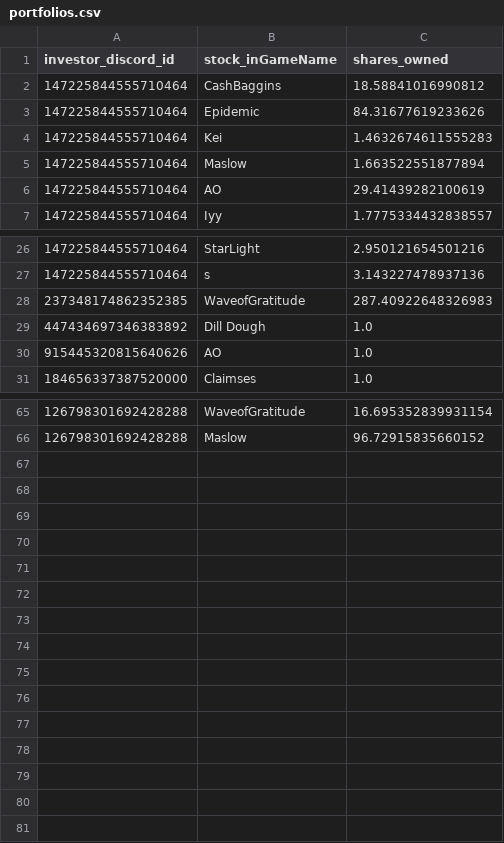
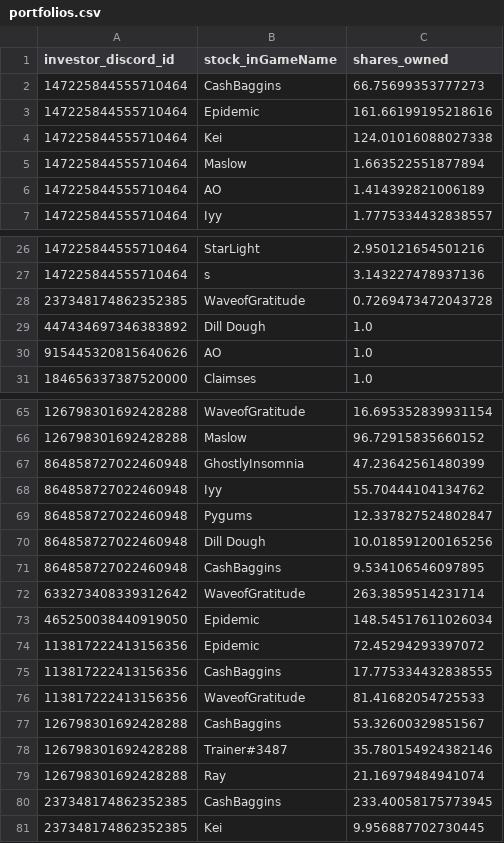
Before and after one commit to sdrawkcaBdeT/prettyDerbyClubAnalysis, a CSV file: market/portfolios.csv, drawn as a sheet; only a part is shown, gaps mark what is left out; the diff covers the shown part only.

```diff
--- a/market/portfolios.csv
+++ b/market/portfolios.csv
@@ -1,7 +1,7 @@
 investor_discord_id,stock_inGameName,shares_owned
-147225844555710464,CashBaggins,18.58841016990812
-147225844555710464,Epidemic,84.31677619233626
-147225844555710464,Kei,1.4632674611555283
+147225844555710464,CashBaggins,66.75699353777273
+147225844555710464,Epidemic,161.66199195218616
+147225844555710464,Kei,124.01016088027338
 147225844555710464,Maslow,1.663522551877894
-147225844555710464,AO,29.41439282100619
+147225844555710464,AO,1.414392821006189
 147225844555710464,Iyy,1.7775334432838557
@@ -27,3 +27,3 @@ investor_discord_id,stock_inGameName,shares_owned
 147225844555710464,s,3.143227478937136
-237348174862352385,WaveofGratitude,287.40922648326983
+237348174862352385,WaveofGratitude,0.7269473472043728
 447434697346383892,Dill Dough,1.0
@@ -66 +66,16 @@ investor_discord_id,stock_inGameName,shares_owned
 126798301692428288,Maslow,96.72915835660152
+864858727022460948,GhostlyInsomnia,47.23642561480399
+864858727022460948,Iyy,55.70444104134762
+864858727022460948,Pygums,12.337827524802847
+864858727022460948,Dill Dough,10.018591200165256
+864858727022460948,CashBaggins,9.534106546097895
+633273408339312642,WaveofGratitude,263.3859514231714
+465250038440919050,Epidemic,148.54517611026034
+113817222413156356,Epidemic,72.45294293397072
+113817222413156356,CashBaggins,17.775334432838555
+113817222413156356,WaveofGratitude,81.41682054725533
+126798301692428288,CashBaggins,53.32600329851567
+126798301692428288,Trainer#3487,35.780154924382146
+126798301692428288,Ray,21.16979484941074
+237348174862352385,CashBaggins,233.40058175773945
+237348174862352385,Kei,9.956887702730445
```
Also changed, not shown: 9 edited cells elsewhere in this file, market/crew_coins.csv, market/market_snapshot_log.csv, 15 other files.
